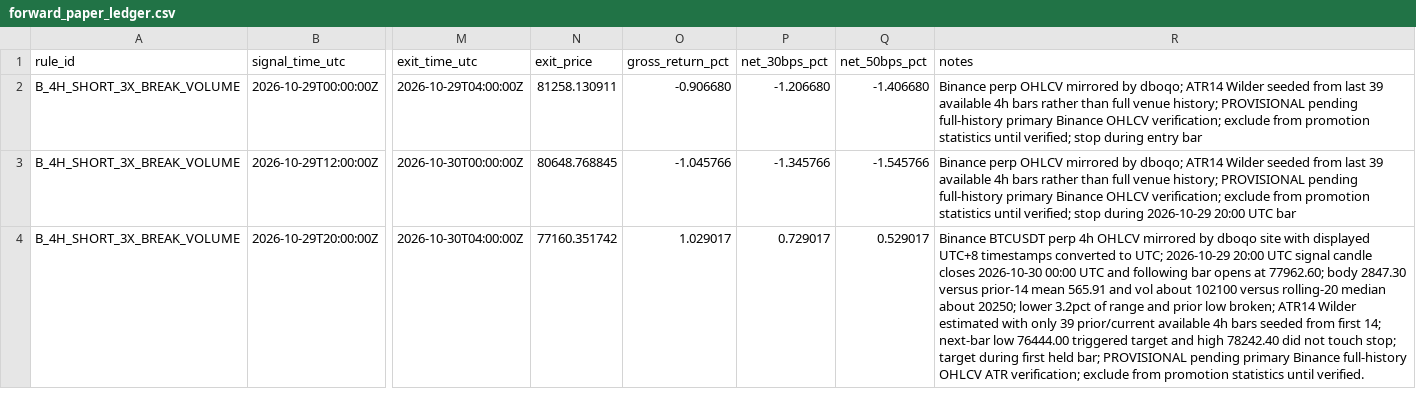
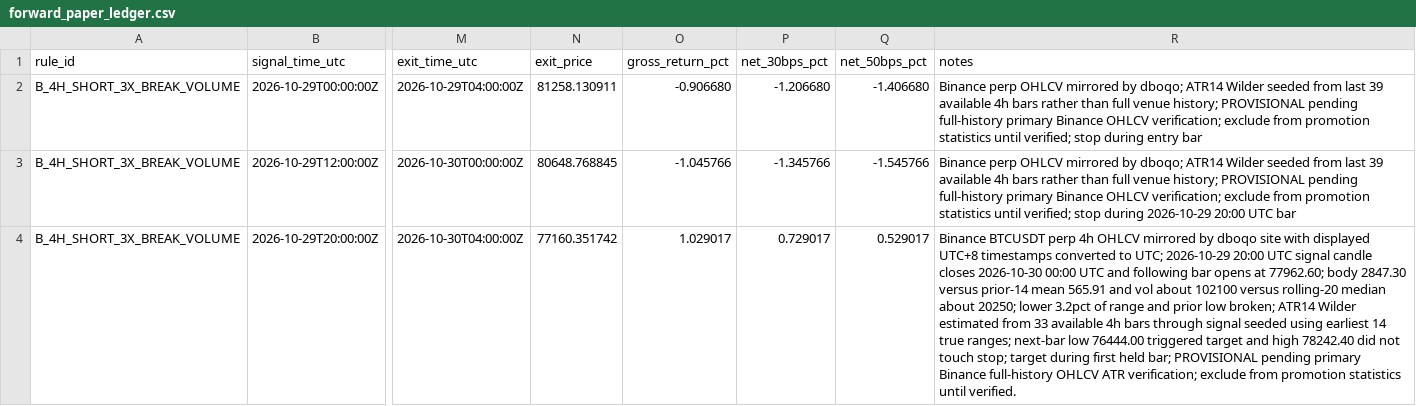
Before and after one commit to holyseed90-cyber/polaris-ma-universe, a CSV file: research/candlestick_master/forward_paper_ledger.csv, drawn as a sheet; only a part is shown, gaps mark what is left out; the diff names each change by its address in the sheet, - before the commit and + after, or states it on an @@ line.

Commit message:
research(phase5b): correct provisional ATR warmup bar-count note

```diff
--- a/research/candlestick_master/forward_paper_ledger.csv
+++ b/research/candlestick_master/forward_paper_ledger.csv
-R4 (notes): …Wilder estimated with only 39 prior/current available 4h bars seeded from first 14; next-bar low…
+R4 (notes): …Wilder estimated from 33 available 4h bars through signal seeded using earliest 14 true ranges; next-bar low…
```
